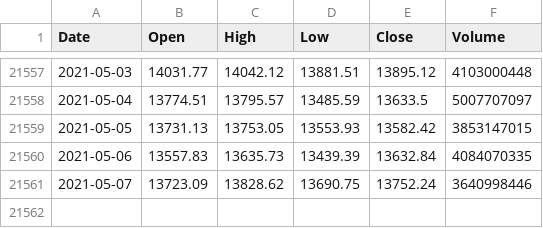
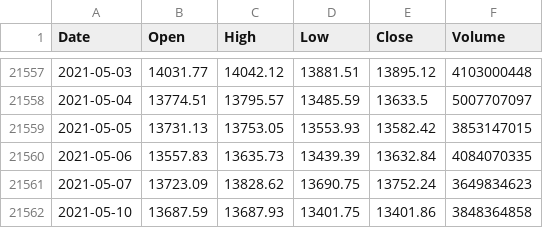
Before and after one commit to KwangYeol/stock-now, a CSV file: index/nasdaq.csv, drawn as a sheet; only a part is shown, gaps mark what is left out.

```diff
--- a/index/nasdaq.csv
+++ b/index/nasdaq.csv
@@ -21560,2 +21560,3 @@ Date,Open,High,Low,Close,Volume
 2021-05-06,13557.83,13635.73,13439.39,13632.84,4084070335
-2021-05-07,13723.09,13828.62,13690.75,13752.24,3640998446
+2021-05-07,13723.09,13828.62,13690.75,13752.24,3649834623
+2021-05-10,13687.59,13687.93,13401.75,13401.86,3848364858
```
Also changed, not shown: index/dax.csv, index/kospi.csv, 4 other files.
